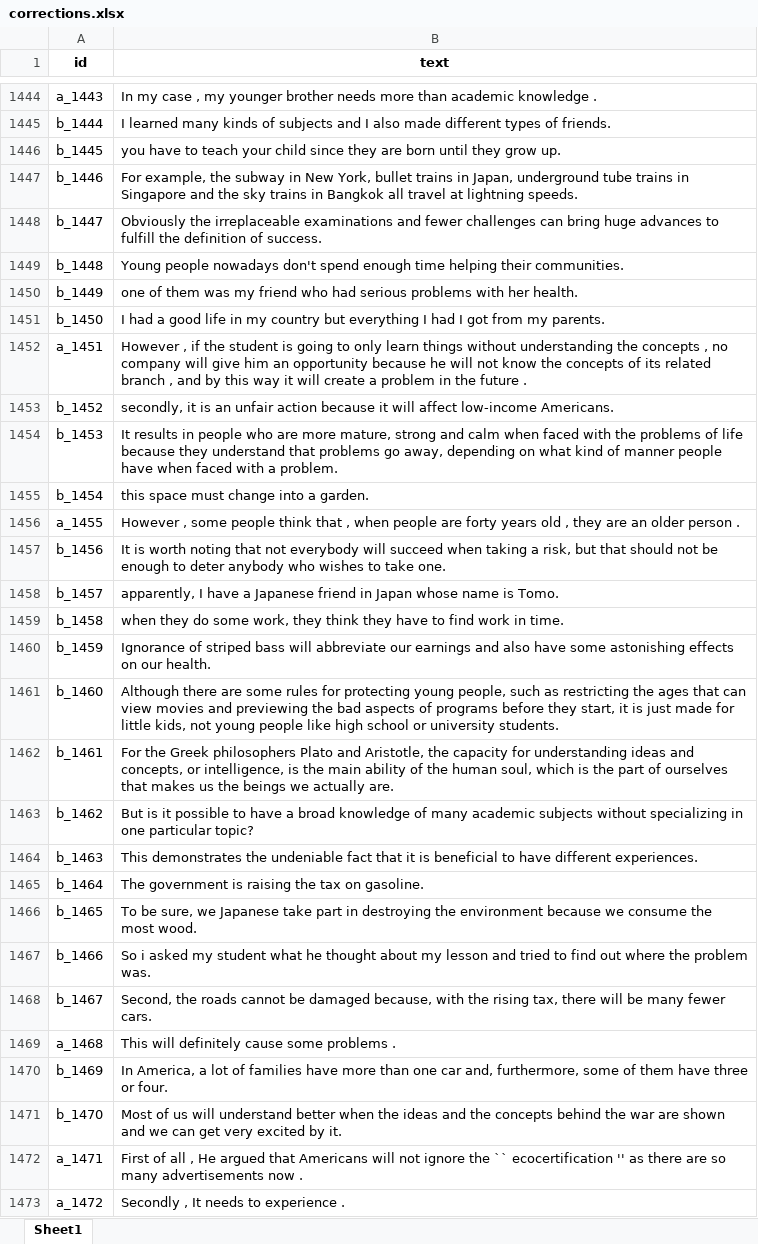
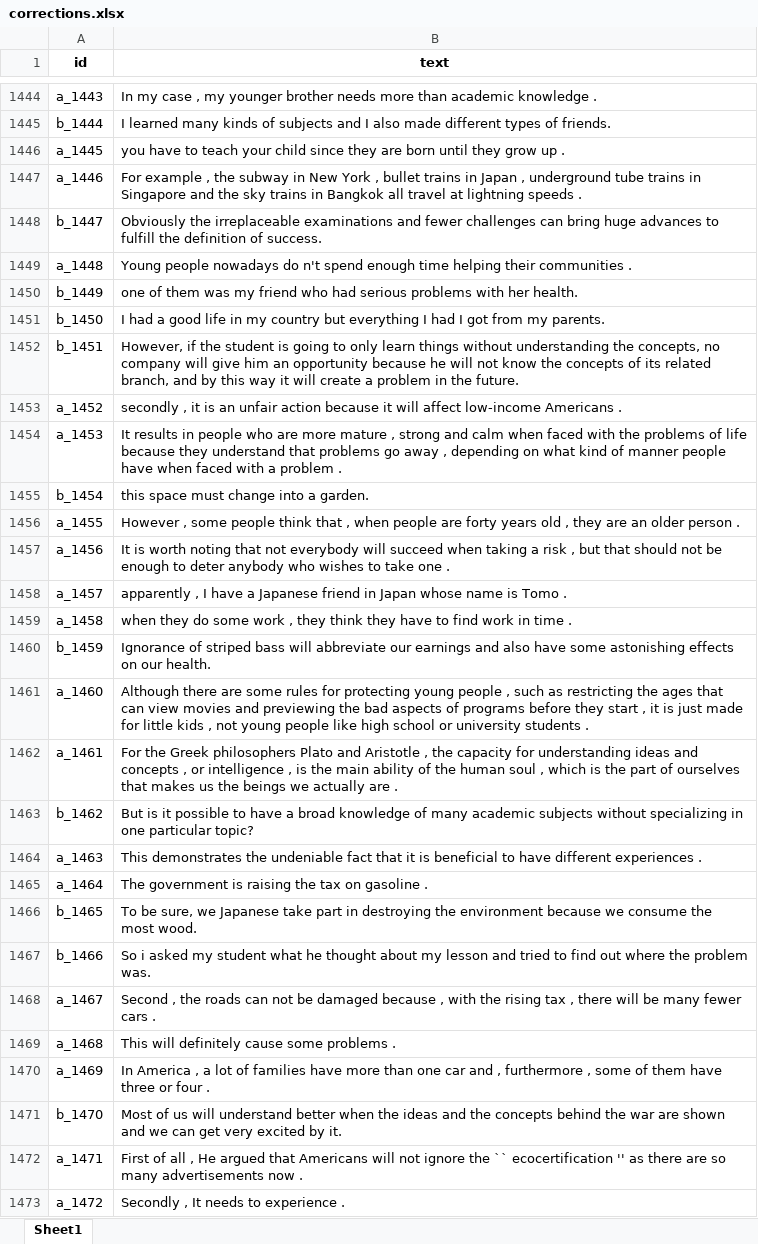
Before and after one commit to Computational-social-science/WSC, an Excel workbook: dataset/jfleg_excel/jfleg_rollback/corrections.xlsx, sheet Sheet1, drawn as a sheet; only a part is shown, gaps mark what is left out; values as stored, in another font and other column widths than the file's, no borders; the diff covers the shown part only; the diff names each change by its address in the sheet, - before the commit and + after, or states it on an @@ line.

```diff
--- a/dataset/jfleg_excel/jfleg_rollback/corrections.xlsx (sheet Sheet1)
+++ b/dataset/jfleg_excel/jfleg_rollback/corrections.xlsx (sheet Sheet1)
-A1446 (id): b_1445
+A1446 (id): a_1445
-B1446 (text): …they grow up.
+B1446 (text): …they grow up .
-A1447 (id): b_1446
+A1447 (id): a_1446
-B1447 (text): For example, the subway in New York, bullet trains in Japan, underground tube trains in Singapore and the sky trains in Bangkok all travel at lightning speeds.
+B1447 (text): For example , the subway in New York , bullet trains in Japan , underground tube trains in Singapore and the sky trains in Bangkok all travel at lightning speeds .
-A1449 (id): b_1448
+A1449 (id): a_1448
-B1449 (text): …people nowadays don't spend enough time helping their communities.
+B1449 (text): …people nowadays do n't spend enough time helping their communities .
-A1452 (id): a_1451
+A1452 (id): b_1451
-B1452 (text): However , if the student is going to only learn things without understanding the concepts , no company will give him an opportunity because he will not know the concepts of its related branch , and by this way it will create a problem in the future .
+B1452 (text): However, if the student is going to only learn things without understanding the concepts, no company will give him an opportunity because he will not know the concepts of its related branch, and by this way it will create a problem in the future.
-A1453 (id): b_1452
+A1453 (id): a_1452
-B1453 (text): secondly, it is an unfair action because it will affect low-income Americans.
+B1453 (text): secondly , it is an unfair action because it will affect low-income Americans .
-A1454 (id): b_1453
+A1454 (id): a_1453
-B1454 (text): …are more mature, strong and calm when faced with the problems of life because they understand that problems go away, depending on what kind of manner people have when faced with a problem.
+B1454 (text): …are more mature , strong and calm when faced with the problems of life because they understand that problems go away , depending on what kind of manner people have when faced with a problem .
-A1457 (id): b_1456
+A1457 (id): a_1456
-B1457 (text): …taking a risk, but that should not be enough to deter anybody who wishes to take one.
+B1457 (text): …taking a risk , but that should not be enough to deter anybody who wishes to take one .
-A1458 (id): b_1457
+A1458 (id): a_1457
-B1458 (text): apparently, I have a Japanese friend in Japan whose name is Tomo.
+B1458 (text): apparently , I have a Japanese friend in Japan whose name is Tomo .
-A1459 (id): b_1458
+A1459 (id): a_1458
-B1459 (text): …do some work, they think they have to find work in time.
+B1459 (text): …do some work , they think they have to find work in time .
-A1461 (id): b_1460
+A1461 (id): a_1460
-B1461 (text): …protecting young people, such as restricting the ages that can view movies and previewing the bad aspects of programs before they start, it is just made for little kids, not young people like high school or university students.
+B1461 (text): …protecting young people , such as restricting the ages that can view movies and previewing the bad aspects of programs before they start , it is just made for little kids , not young people like high school or university students .
-A1462 (id): b_1461
+A1462 (id): a_1461
-B1462 (text): …Plato and Aristotle, the capacity for understanding ideas and concepts, or intelligence, is the main ability of the human soul, which is the part of ourselves that makes us the beings we actually are.
+B1462 (text): …Plato and Aristotle , the capacity for understanding ideas and concepts , or intelligence , is the main ability of the human soul , which is the part of ourselves that makes us the beings we actually are .
-A1464 (id): b_1463
+A1464 (id): a_1463
-B1464 (text): …have different experiences.
+B1464 (text): …have different experiences .
-A1465 (id): b_1464
+A1465 (id): a_1464
-B1465 (text): …tax on gasoline.
+B1465 (text): …tax on gasoline .
-A1468 (id): b_1467
+A1468 (id): a_1467
-B1468 (text): Second, the roads cannot be damaged because, with the rising tax, there will be many fewer cars.
+B1468 (text): Second , the roads can not be damaged because , with the rising tax , there will be many fewer cars .
-A1470 (id): b_1469
+A1470 (id): a_1469
-B1470 (text): In America, a lot of families have more than one car and, furthermore, some of them have three or four.
+B1470 (text): In America , a lot of families have more than one car and , furthermore , some of them have three or four .
```
Also changed, not shown: 1396 edited cells elsewhere in this sheet, SHAP/jfleg_data_all.xlsx, dataset/jfleg_excel/jfleg/corrections.xlsx, 11 other files.
